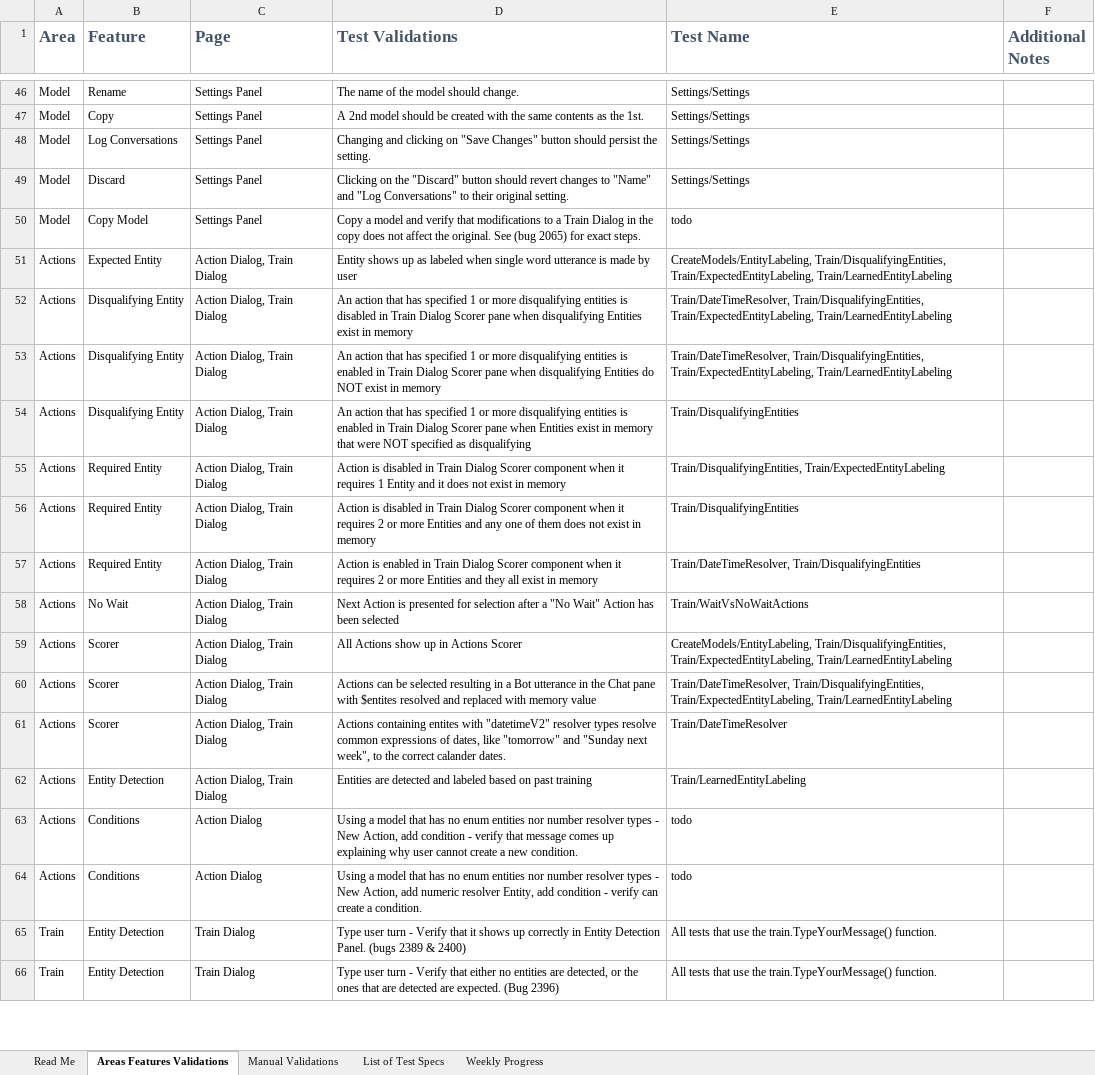
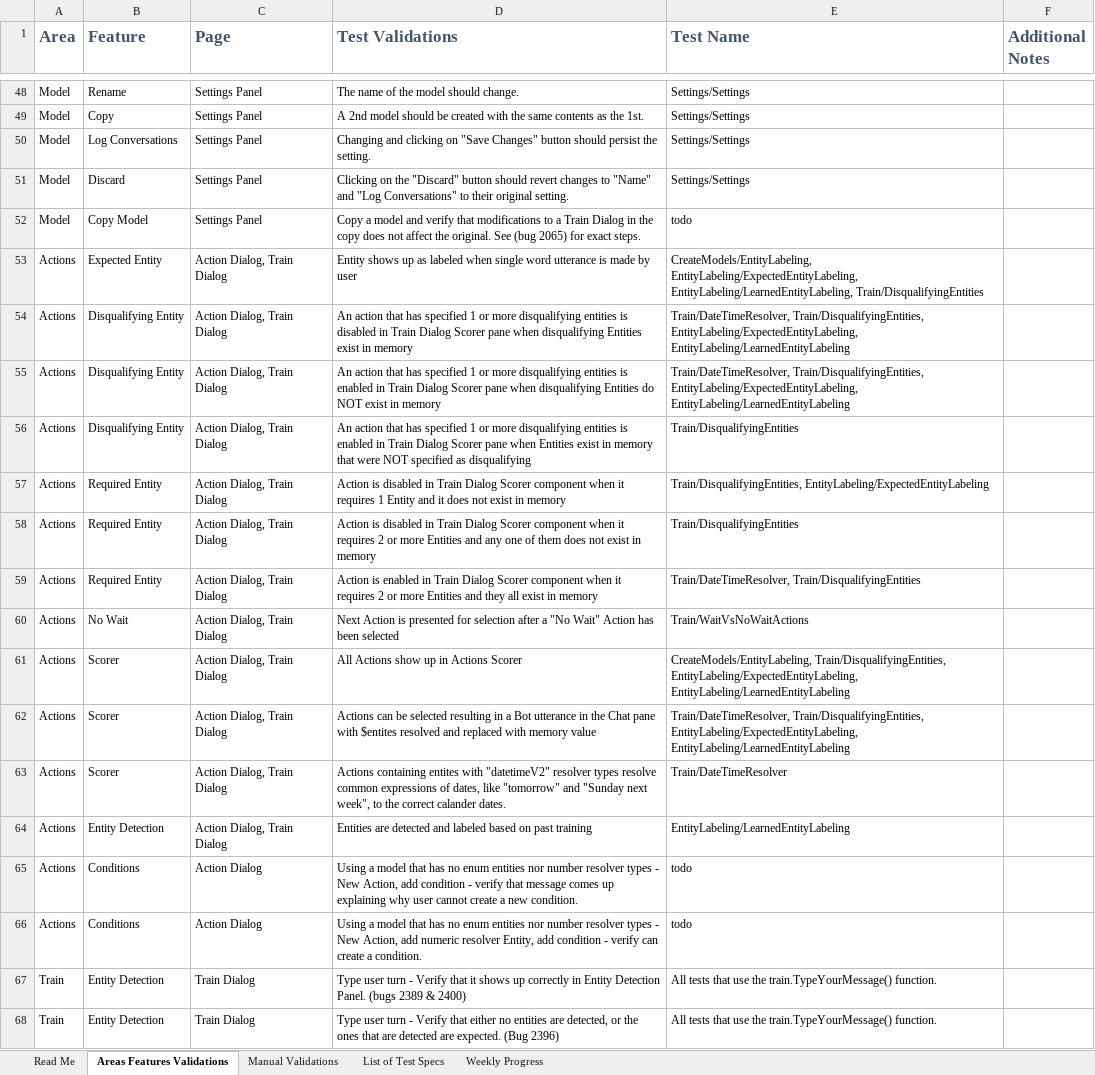
Before and after one commit to microsoft/conversationlearner, an Excel workbook: packages/ui/cypress/TestGrid.xlsx, sheet Areas Features Validations, drawn as a sheet; only a part is shown, gaps mark what is left out; values as stored, in another font and other column widths than the file's, no borders; table styles not drawn; addresses are those after the commit; the diff covers the shown part only; the diff names each change by its address in the sheet, - before the commit and + after, or states it on an @@ line.

Commit message:
Moving tests (#26)
Improving Regression tests by moving a Bug2191 Repro test into the group from the tools group.
Also moving a Log test from Regression to Smoke.

```diff
--- a/packages/ui/cypress/TestGrid.xlsx (sheet Areas Features Validations)
+++ b/packages/ui/cypress/TestGrid.xlsx (sheet Areas Features Validations)
-E53 (Test Name): CreateModels/EntityLabeling, Train/DisqualifyingEntities, Train/ExpectedEntityLabeling, Train/LearnedEntityLabeling
+E53 (Test Name): CreateModels/EntityLabeling, EntityLabeling/ExpectedEntityLabeling, EntityLabeling/LearnedEntityLabeling, Train/DisqualifyingEntities
-E54:E55 (Test Name): Train/DateTimeResolver, Train/DisqualifyingEntities, Train/ExpectedEntityLabeling, Train/LearnedEntityLabeling
+E54:E55 (Test Name): Train/DateTimeResolver, Train/DisqualifyingEntities, EntityLabeling/ExpectedEntityLabeling, EntityLabeling/LearnedEntityLabeling
-E57 (Test Name): Train/DisqualifyingEntities, Train/ExpectedEntityLabeling
+E57 (Test Name): Train/DisqualifyingEntities, EntityLabeling/ExpectedEntityLabeling
-E61 (Test Name): CreateModels/EntityLabeling, Train/DisqualifyingEntities, Train/ExpectedEntityLabeling, Train/LearnedEntityLabeling
+E61 (Test Name): CreateModels/EntityLabeling, Train/DisqualifyingEntities, EntityLabeling/ExpectedEntityLabeling, EntityLabeling/LearnedEntityLabeling
-E62 (Test Name): Train/DateTimeResolver, Train/DisqualifyingEntities, Train/ExpectedEntityLabeling, Train/LearnedEntityLabeling
+E62 (Test Name): Train/DateTimeResolver, Train/DisqualifyingEntities, EntityLabeling/ExpectedEntityLabeling, EntityLabeling/LearnedEntityLabeling
-E64 (Test Name): Train/LearnedEntityLabeling
+E64 (Test Name): EntityLabeling/LearnedEntityLabeling
```
Also changed, not shown: 3 added rows and 69 edited cells elsewhere in this sheet, 4 other files.
